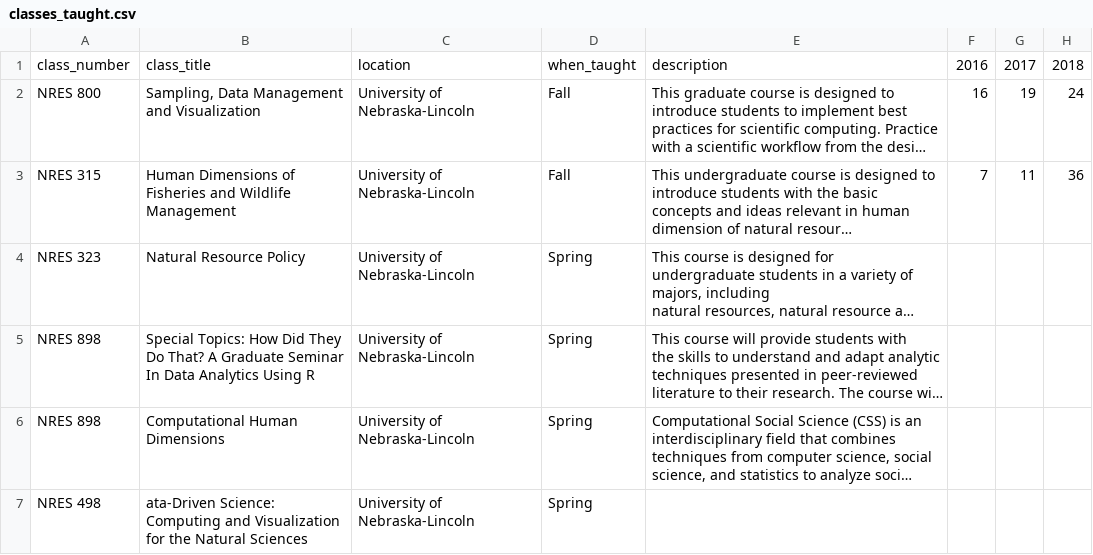
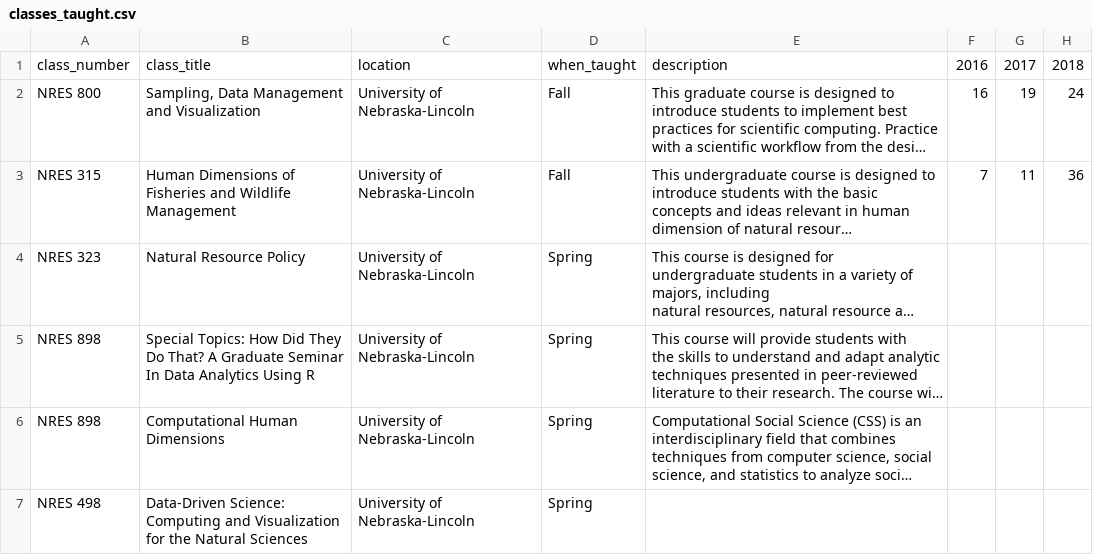
Before and after one commit to chrischizinski/chizinski_cv, a CSV file: data/classes_taught.csv, drawn as a sheet; only a part is shown; long unchanged cells end in …; the diff names each change by its address in the sheet, - before the commit and + after, or states it on an @@ line.

Commit message:
fix: render full CV content in HTML and unify reference style (#1)
Both formats now build through format-aware cv_entries() and cv_bibliography(); removes biblatex leftovers and fixes CV data typos.

```diff
--- a/data/classes_taught.csv
+++ b/data/classes_taught.csv
-B7: ata-Driven Science: Computing…
+B7: Data-Driven Science: Computing…
```
Also changed, not shown: data/grad_committe_service.csv, data/students_advised.csv, 6 other files.
